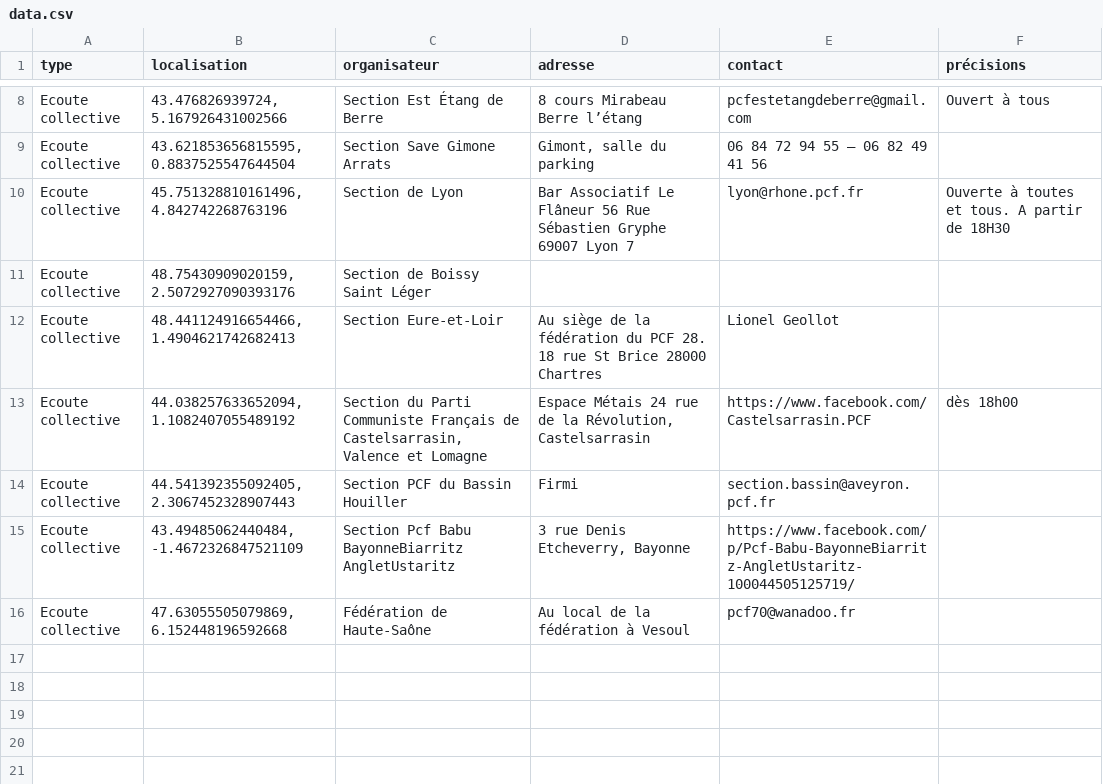
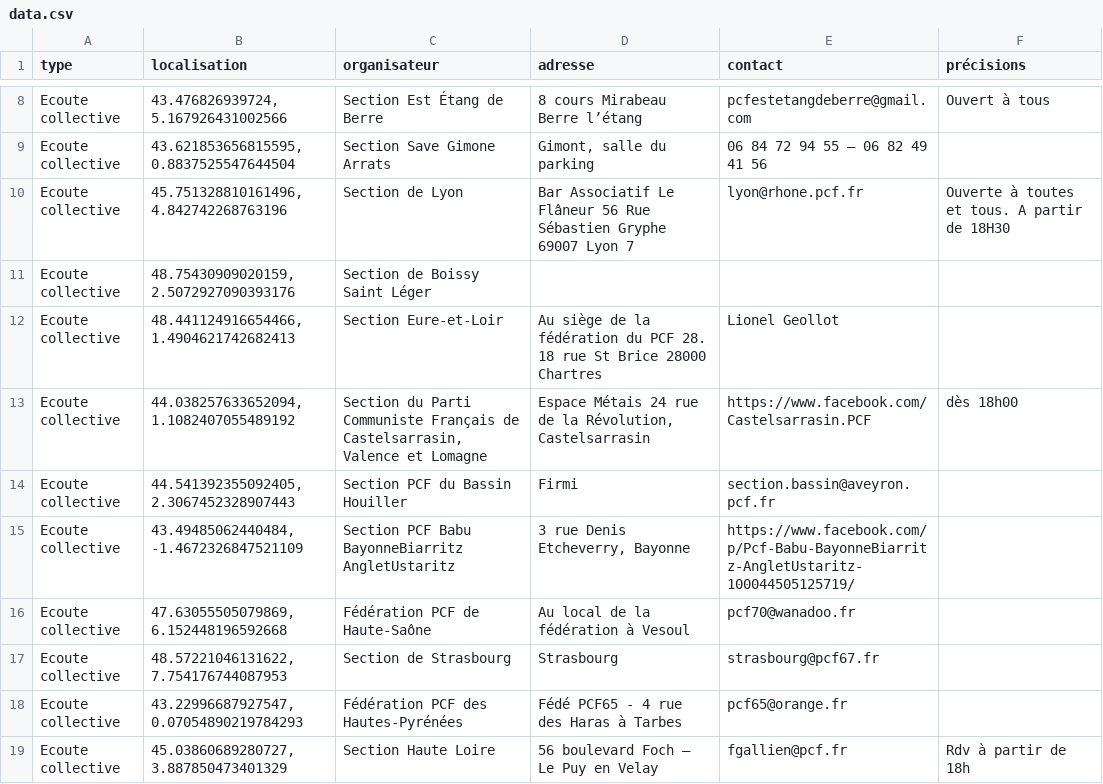
Before and after one commit to geopcf/empreinte2050, a CSV file: docs/data/data.csv, drawn as a sheet; only a part is shown, gaps mark what is left out.

```diff
--- a/docs/data/data.csv
+++ b/docs/data/data.csv
@@ -14,3 +14,6 @@ Ecoute collective,"44.038257633652094, 1.1082407055489192","Section du Parti Com
 Ecoute collective,"44.541392355092405, 2.3067452328907443",Section PCF du Bassin Houiller,Firmi,section.bassin@aveyron.pcf.fr,
-Ecoute collective,"43.49485062440484, -1.4672326847521109",Section Pcf Babu BayonneBiarritz AngletUstaritz,"3 rue Denis Etcheverry, Bayonne",https://www.facebook.com/p/Pcf-Babu-BayonneBiarritz-AngletUstaritz-100044505125719/,
-Ecoute collective,"47.63055505079869, 6.152448196592668",Fédération de Haute-Saône,Au local de la fédération à Vesoul,pcf70@wanadoo.fr ,
+Ecoute collective,"43.49485062440484, -1.4672326847521109",Section PCF Babu BayonneBiarritz AngletUstaritz,"3 rue Denis Etcheverry, Bayonne",https://www.facebook.com/p/Pcf-Babu-BayonneBiarritz-AngletUstaritz-100044505125719/,
+Ecoute collective,"47.63055505079869, 6.152448196592668",Fédération PCF de Haute-Saône,Au local de la fédération à Vesoul,pcf70@wanadoo.fr ,
+Ecoute collective,"48.57221046131622, 7.754176744087953",Section de Strasbourg,Strasbourg,strasbourg@pcf67.fr,
+Ecoute collective,"43.22996687927547, 0.07054890219784293",Fédération PCF des Hautes-Pyrénées ,Fédé PCF65 - 4 rue des Haras à Tarbes,pcf65@orange.fr,
+Ecoute collective,"45.03860689280727, 3.887850473401329",Section Haute Loire,56 boulevard Foch – Le Puy en Velay,fgallien@pcf.fr,Rdv à partir de 18h
```
Also changed, not shown: public/data/data.csv, 2 other files.
